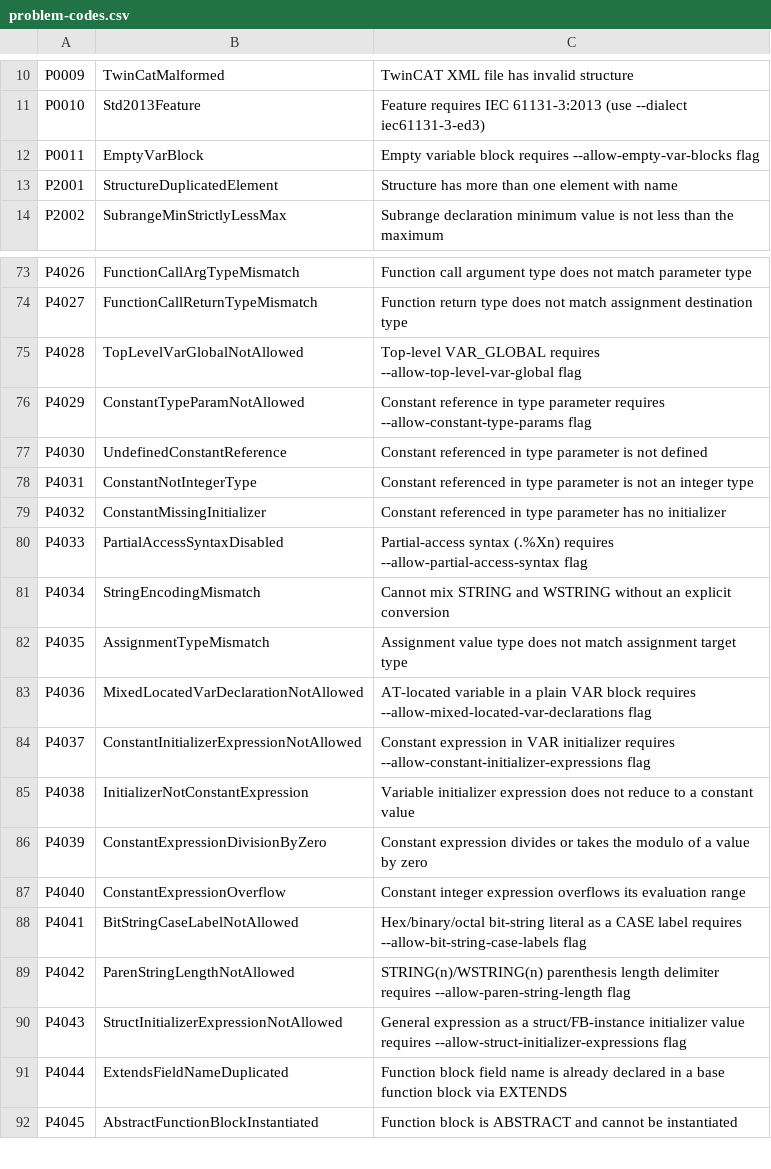
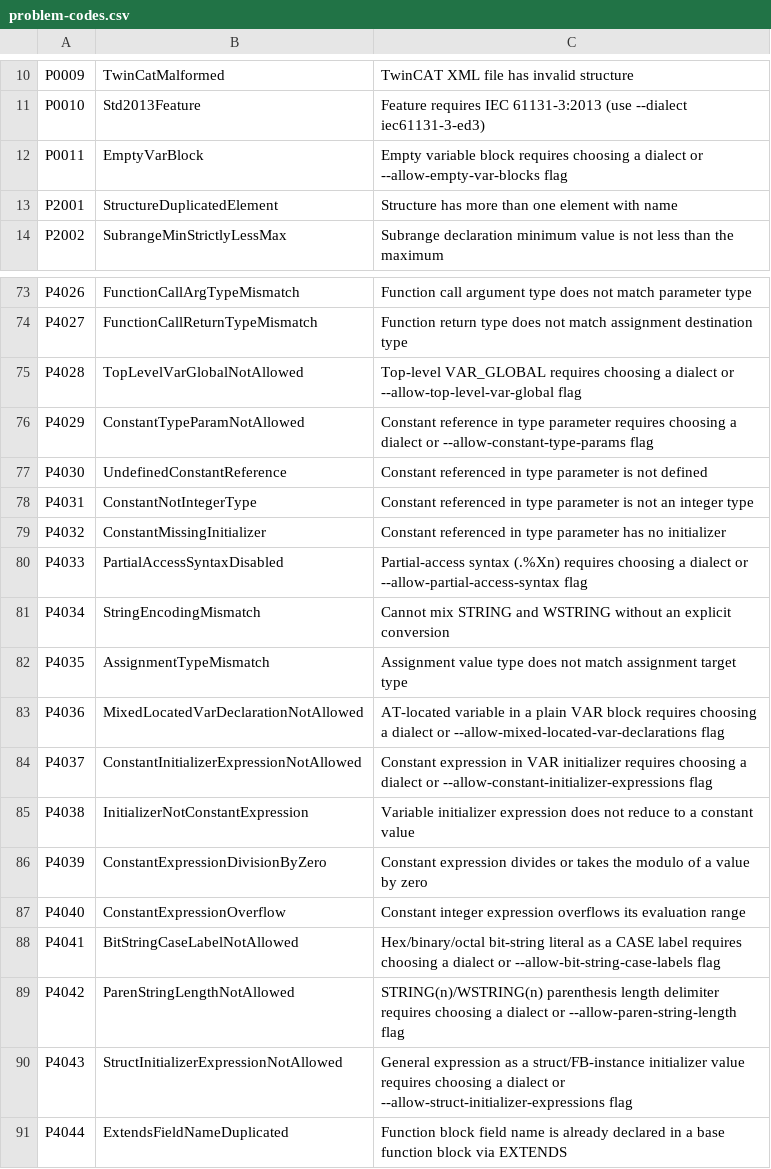
Before and after one commit to ironplc/ironplc, a CSV file: compiler/problems/resources/problem-codes.csv, drawn as a sheet; only a part is shown, gaps mark what is left out; the shorter side is filled out with more unchanged rows.

```diff
--- a/compiler/problems/resources/problem-codes.csv
+++ b/compiler/problems/resources/problem-codes.csv
@@ -11,3 +11,3 @@ P0009,TwinCatMalformed,TwinCAT XML file has invalid structure
 P0010,Std2013Feature,Feature requires IEC 61131-3:2013 (use --dialect iec61131-3-ed3)
-P0011,EmptyVarBlock,Empty variable block requires --allow-empty-var-blocks flag
+P0011,EmptyVarBlock,Empty variable block requires choosing a dialect or --allow-empty-var-blocks flag
 P2001,StructureDuplicatedElement,Structure has more than one element with name
@@ -74,4 +74,4 @@ P4026,FunctionCallArgTypeMismatch,Function call argument type does not match par
 P4027,FunctionCallReturnTypeMismatch,Function return type does not match assignment destination type
-P4028,TopLevelVarGlobalNotAllowed,Top-level VAR_GLOBAL requires --allow-top-level-var-global flag
-P4029,ConstantTypeParamNotAllowed,Constant reference in type parameter requires --allow-constant-type-params flag
+P4028,TopLevelVarGlobalNotAllowed,Top-level VAR_GLOBAL requires choosing a dialect or --allow-top-level-var-global flag
+P4029,ConstantTypeParamNotAllowed,Constant reference in type parameter requires choosing a dialect or --allow-constant-type-params flag
 P4030,UndefinedConstantReference,Constant referenced in type parameter is not defined
@@ -79,7 +79,7 @@ P4031,ConstantNotIntegerType,Constant referenced in type parameter is not an int
 P4032,ConstantMissingInitializer,Constant referenced in type parameter has no initializer
-P4033,PartialAccessSyntaxDisabled,Partial-access syntax (.%Xn) requires --allow-partial-access-syntax flag
+P4033,PartialAccessSyntaxDisabled,Partial-access syntax (.%Xn) requires choosing a dialect or --allow-partial-access-syntax flag
 P4034,StringEncodingMismatch,Cannot mix STRING and WSTRING without an explicit conversion
 P4035,AssignmentTypeMismatch,Assignment value type does not match assignment target type
-P4036,MixedLocatedVarDeclarationNotAllowed,AT-located variable in a plain VAR block requires --allow-mixed-located-var-declarations flag
-P4037,ConstantInitializerExpressionNotAllowed,Constant expression in VAR initializer requires --allow-constant-initializer-expressions flag
+P4036,MixedLocatedVarDeclarationNotAllowed,AT-located variable in a plain VAR block requires choosing a dialect or --allow-mixed-located-var-declarations flag
+P4037,ConstantInitializerExpressionNotAllowed,Constant expression in VAR initializer requires choosing a dialect or --allow-constant-initializer-expressions flag
 P4038,InitializerNotConstantExpression,Variable initializer expression does not reduce to a constant value
@@ -87,5 +87,5 @@ P4039,ConstantExpressionDivisionByZero,Constant expression divides or takes the
 P4040,ConstantExpressionOverflow,Constant integer expression overflows its evaluation range
-P4041,BitStringCaseLabelNotAllowed,Hex/binary/octal bit-string literal as a CASE label requires --allow-bit-string-case-labels flag
-P4042,ParenStringLengthNotAllowed,STRING(n)/WSTRING(n) parenthesis length delimiter requires --allow-paren-string-length flag
-P4043,StructInitializerExpressionNotAllowed,General expression as a struct/FB-instance initializer value requires --allow-struct-initializer-expressions flag
+P4041,BitStringCaseLabelNotAllowed,Hex/binary/octal bit-string literal as a CASE label requires choosing a dialect or --allow-bit-string-case-labels flag
+P4042,ParenStringLengthNotAllowed,STRING(n)/WSTRING(n) parenthesis length delimiter requires choosing a dialect or --allow-paren-string-length flag
+P4043,StructInitializerExpressionNotAllowed,General expression as a struct/FB-instance initializer value requires choosing a dialect or --allow-struct-initializer-expressions flag
 P4044,ExtendsFieldNameDuplicated,Function block field name is already declared in a base function block via EXTENDS
```
Also changed, not shown: 5 other files.
